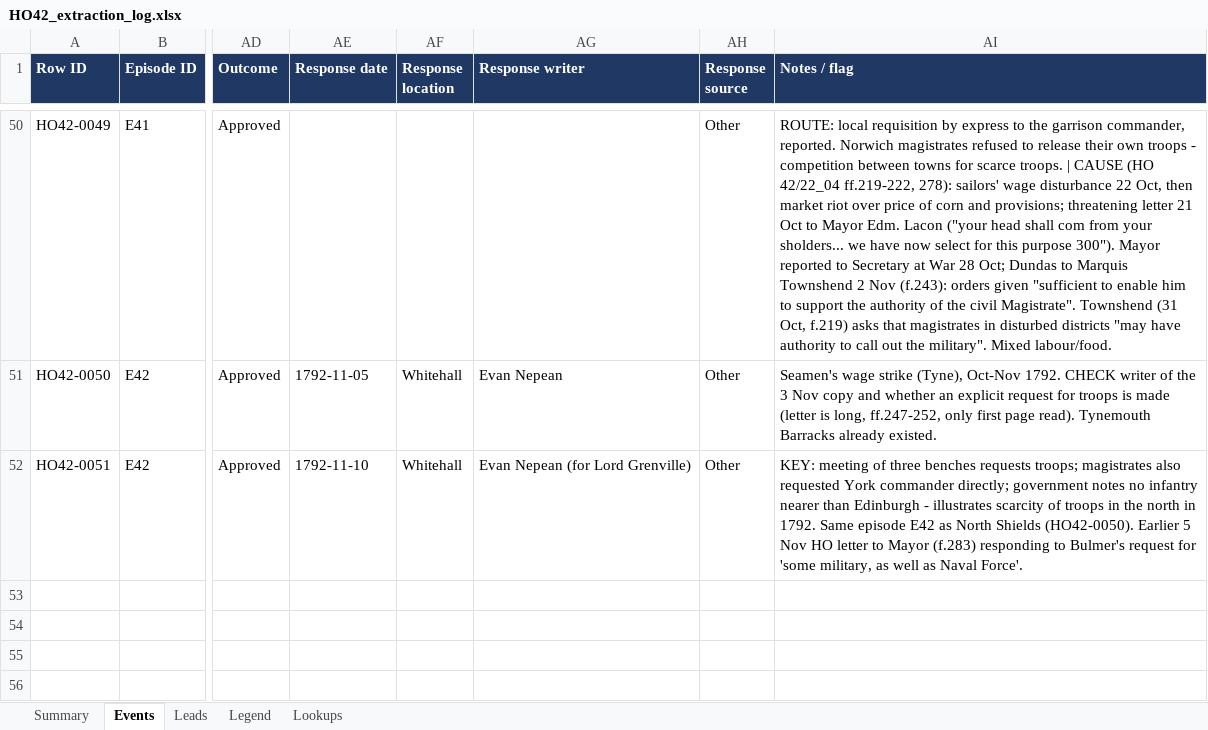
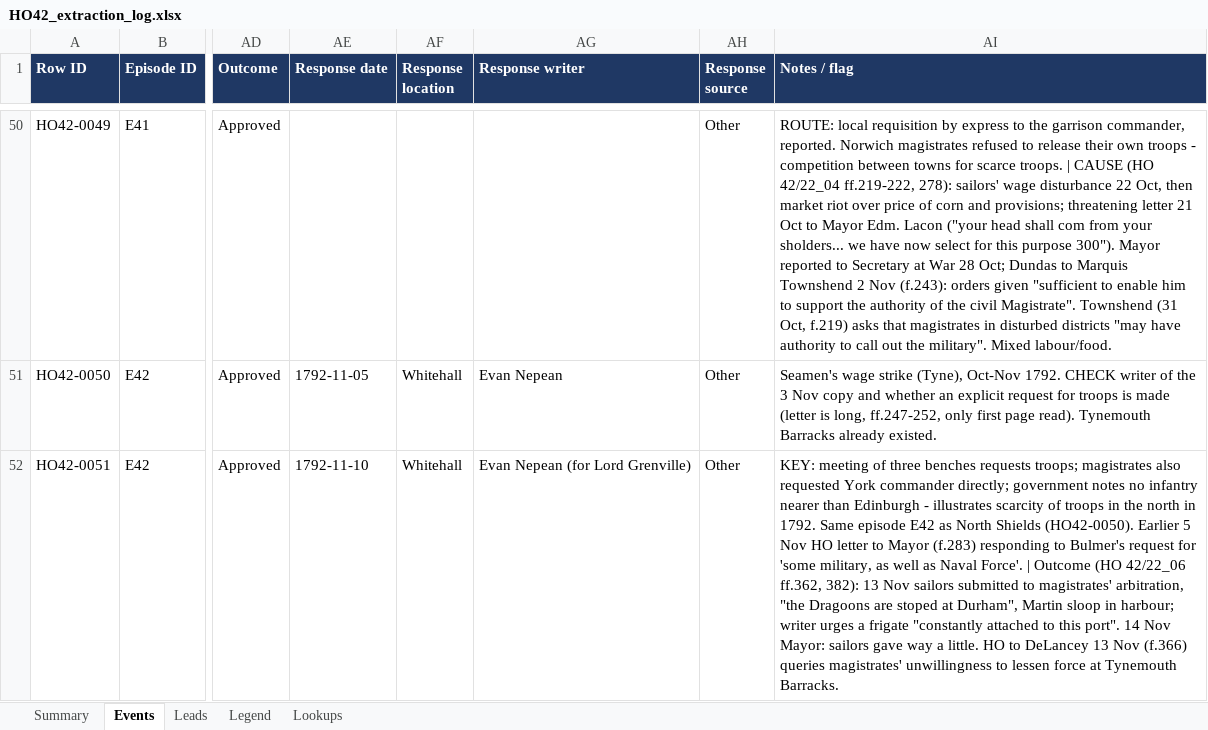
Before and after one commit to cbrinkmanschwartz/Zurich, an Excel workbook: HO42_extraction_log.xlsx, sheet Events, drawn as a sheet; only a part is shown, gaps mark what is left out; values as stored, in another font and other column widths than the file's, no borders; charts and pictures not drawn; the diff covers the shown part only; the diff names each change by its address in the sheet, - before the commit and + after, or states it on an @@ line.

```diff
--- a/HO42_extraction_log.xlsx (sheet Events)
+++ b/HO42_extraction_log.xlsx (sheet Events)
-AI52 (Notes / flag): …Naval Force'.
+AI52 (Notes / flag): …Naval Force'. | Outcome (HO 42/22_06 ff.362, 382): 13 Nov sailors submitted to magistrates' arbitration, "the Dragoons are stoped at Durham", Martin sloop in harbour; writer urges a frigate "constantly attached to this port". 14 Nov Mayor: sailors gave way a little. HO to DeLancey 13 Nov (f.366) queries magistrates' unwillingness to lessen force at Tynemouth Barracks.
```
Also changed, not shown: 1 added row elsewhere in this sheet, sheet Summary, sheet Legend.
